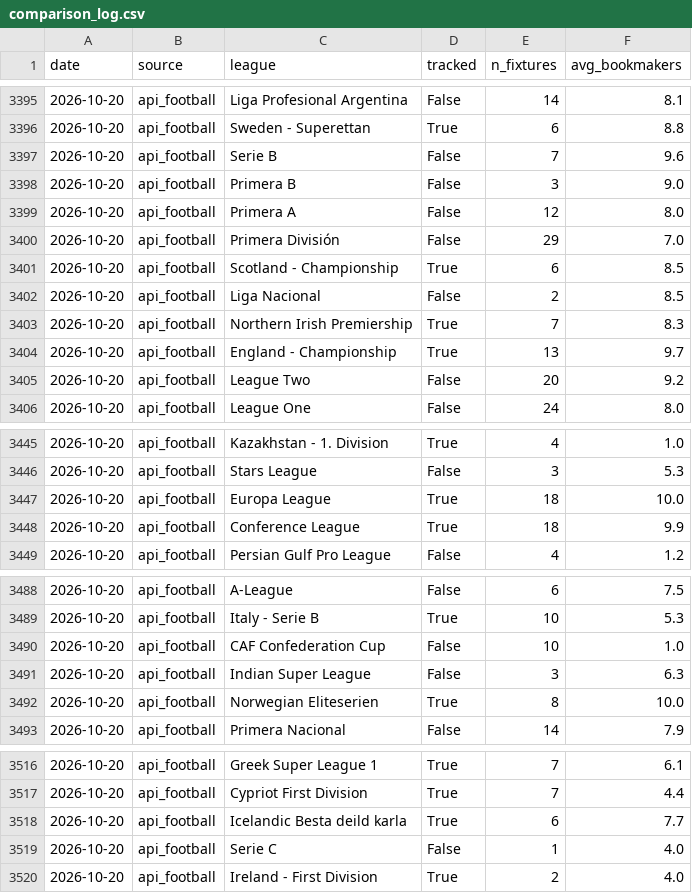
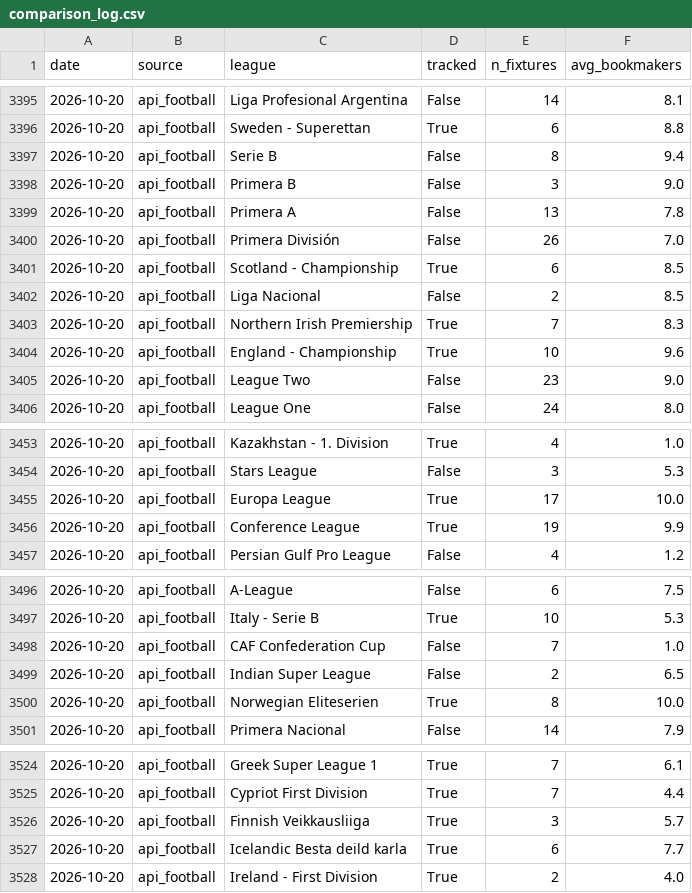
Before and after one commit to SmudgeYorkshire/footrankings, a CSV file: odds_coverage/comparison_log.csv, drawn as a sheet; only a part is shown, gaps mark what is left out; the diff covers the shown part only.

```diff
--- a/odds_coverage/comparison_log.csv
+++ b/odds_coverage/comparison_log.csv
@@ -3396,6 +3396,6 @@ date,source,league,tracked,n_fixtures,avg_bookmakers
 2026-10-20,api_football,Sweden - Superettan,True,6,8.8
-2026-10-20,api_football,Serie B,False,7,9.6
+2026-10-20,api_football,Serie B,False,8,9.4
 2026-10-20,api_football,Primera B,False,3,9.0
-2026-10-20,api_football,Primera A,False,12,8.0
-2026-10-20,api_football,Primera División,False,29,7.0
+2026-10-20,api_football,Primera A,False,13,7.8
+2026-10-20,api_football,Primera División,False,26,7.0
 2026-10-20,api_football,Scotland - Championship,True,6,8.5
@@ -3403,4 +3403,4 @@ date,source,league,tracked,n_fixtures,avg_bookmakers
 2026-10-20,api_football,Northern Irish Premiership,True,7,8.3
-2026-10-20,api_football,England - Championship,True,13,9.7
-2026-10-20,api_football,League Two,False,20,9.2
+2026-10-20,api_football,England - Championship,True,10,9.6
+2026-10-20,api_football,League Two,False,23,9.0
 2026-10-20,api_football,League One,False,24,8.0
@@ -3446,4 +3454,4 @@ date,source,league,tracked,n_fixtures,avg_bookmakers
 2026-10-20,api_football,Stars League,False,3,5.3
-2026-10-20,api_football,Europa League,True,18,10.0
-2026-10-20,api_football,Conference League,True,18,9.9
+2026-10-20,api_football,Europa League,True,17,10.0
+2026-10-20,api_football,Conference League,True,19,9.9
 2026-10-20,api_football,Persian Gulf Pro League,False,4,1.2
@@ -3489,4 +3497,4 @@ date,source,league,tracked,n_fixtures,avg_bookmakers
 2026-10-20,api_football,Italy - Serie B,True,10,5.3
-2026-10-20,api_football,CAF Confederation Cup,False,10,1.0
-2026-10-20,api_football,Indian Super League,False,3,6.3
+2026-10-20,api_football,CAF Confederation Cup,False,7,1.0
+2026-10-20,api_football,Indian Super League,False,2,6.5
 2026-10-20,api_football,Norwegian Eliteserien,True,8,10.0
@@ -3517,4 +3525,4 @@ date,source,league,tracked,n_fixtures,avg_bookmakers
 2026-10-20,api_football,Cypriot First Division,True,7,4.4
+2026-10-20,api_football,Finnish Veikkausliiga,True,3,5.7
 2026-10-20,api_football,Icelandic Besta deild karla,True,6,7.7
-2026-10-20,api_football,Serie C,False,1,4.0
 2026-10-20,api_football,Ireland - First Division,True,2,4.0
```
Also changed, not shown: 11 added rows, 3 removed rows and 21 edited cells elsewhere in this file, ratings/club_rating_adjustments.csv, 2 other files.
